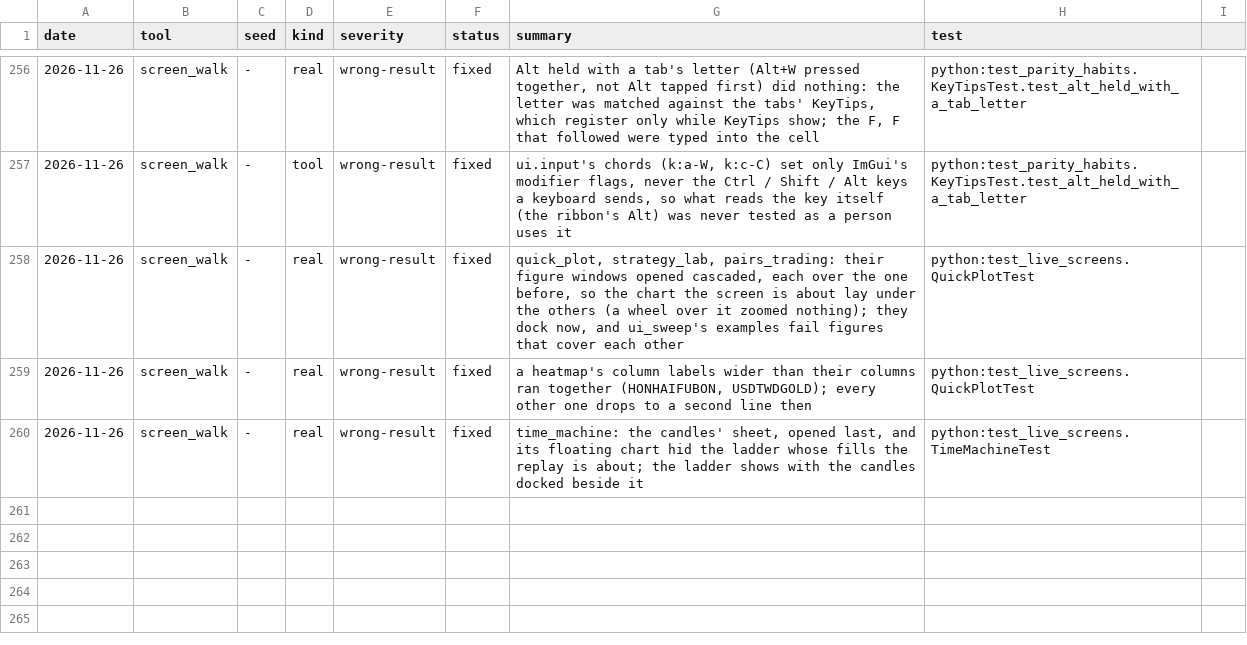
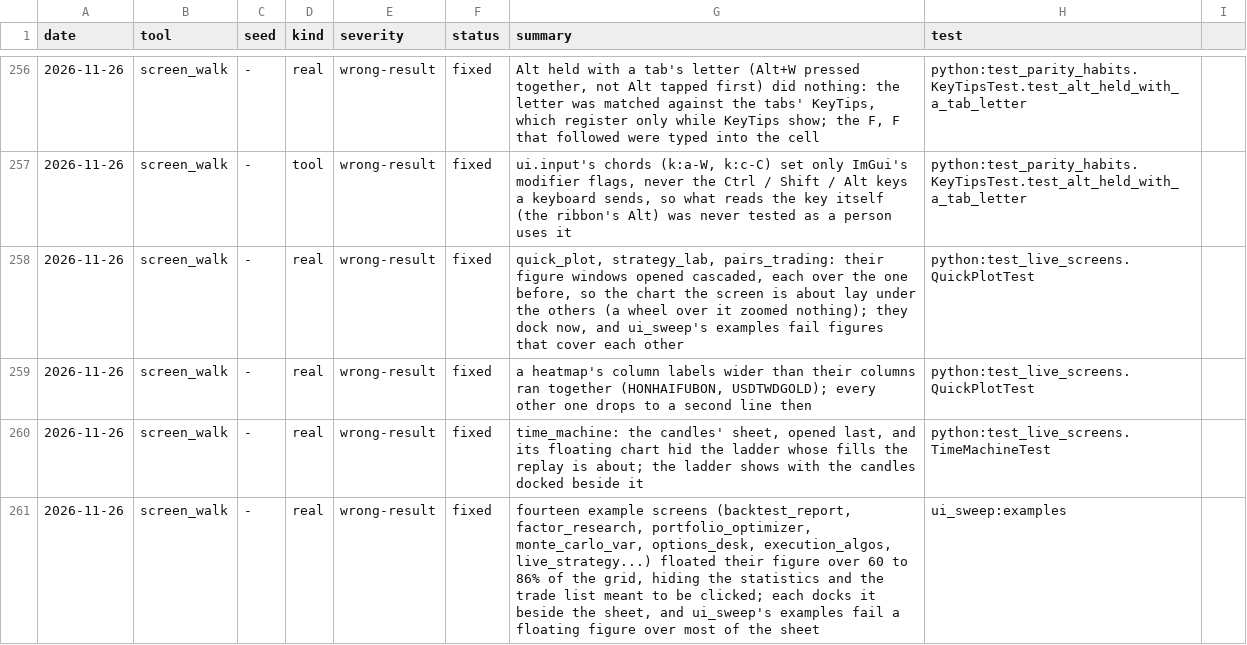
Before and after one commit to ycgrid/ycgrid, a CSV file: docs/random-findings.csv, drawn as a sheet; only a part is shown, gaps mark what is left out.

Commit message:
Example screens dock their charts beside the sheet instead of over its cells
Fourteen screens floated their figure over most of the grid, hiding the statistics, tables and trade
lists they show (backtest_report's trade list, meant to be clicked, couldn't be reached). Each docks it
beside the sheet now, and ui_sweep's examples fail a floating figure over most of the sheet.

```diff
--- a/docs/random-findings.csv
+++ b/docs/random-findings.csv
@@ -260 +260,2 @@ date,tool,seed,kind,severity,status,summary,test
 2026-11-26,screen_walk,-,real,wrong-result,fixed,"time_machine: the candles' sheet, opened last, and its floating chart hid the ladder whose fills the replay is about; the ladder shows with the candles docked beside it",python:test_live_screens.TimeMachineTest
+2026-11-26,screen_walk,-,real,wrong-result,fixed,"fourteen example screens (backtest_report, factor_research, portfolio_optimizer, monte_carlo_var, options_desk, execution_algos, live_strategy...) floated their figure over 60 to 86% of the grid, hiding the statistics and the trade list meant to be clicked; each docks it beside the sheet, and ui_sweep's examples fail a floating figure over most of the sheet",ui_sweep:examples
```
Also changed, not shown: docs/random-runs.csv, 16 other files.
